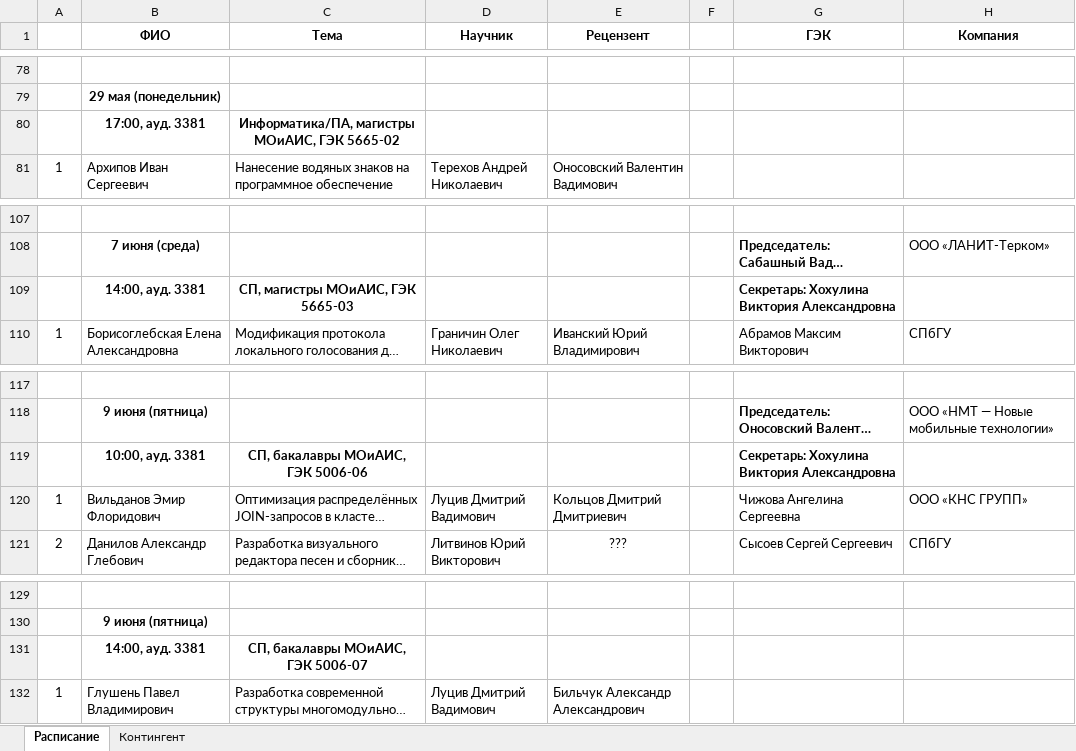
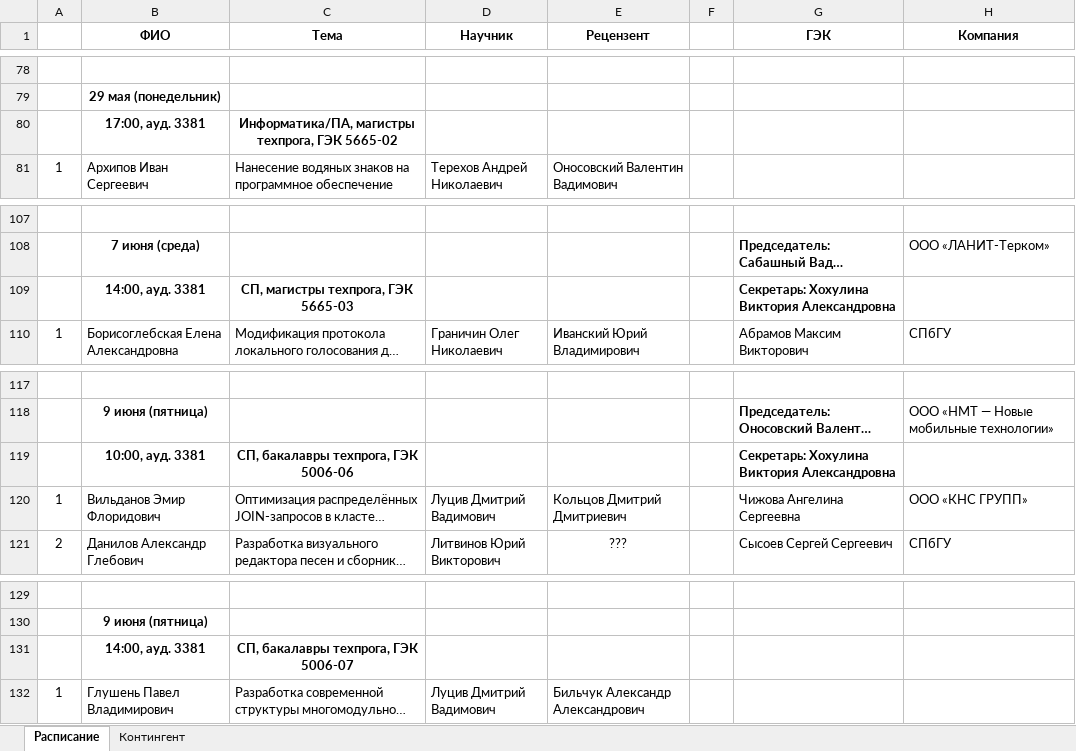
Before and after one commit to yurii-litvinov/StateExamSecretary, an Excel workbook: ScheduleParser/Расписание.xlsx, sheet Расписание, drawn as a sheet; only a part is shown, gaps mark what is left out; long unchanged cells end in …; values as stored, in another font and other column widths than the file's, no borders; the diff covers the shown part only; the diff names each change by its address in the sheet, - before the commit and + after, or states it on an @@ line.

```diff
--- a/ScheduleParser/Расписание.xlsx (sheet Расписание)
+++ b/ScheduleParser/Расписание.xlsx (sheet Расписание)
-C80 (Тема): Информатика/ПА, магистры МОиАИС, ГЭК 5665-02
+C80 (Тема): Информатика/ПА, магистры техпрога, ГЭК 5665-02
-C109 (Тема): СП, магистры МОиАИС, ГЭК 5665-03
+C109 (Тема): СП, магистры техпрога, ГЭК 5665-03
-C119 (Тема): СП, бакалавры МОиАИС, ГЭК 5006-06
+C119 (Тема): СП, бакалавры техпрога, ГЭК 5006-06
-C131 (Тема): СП, бакалавры МОиАИС, ГЭК 5006-07
+C131 (Тема): СП, бакалавры техпрога, ГЭК 5006-07
```
Also changed, not shown: 5 edited cells elsewhere in this sheet, 7 other files.
